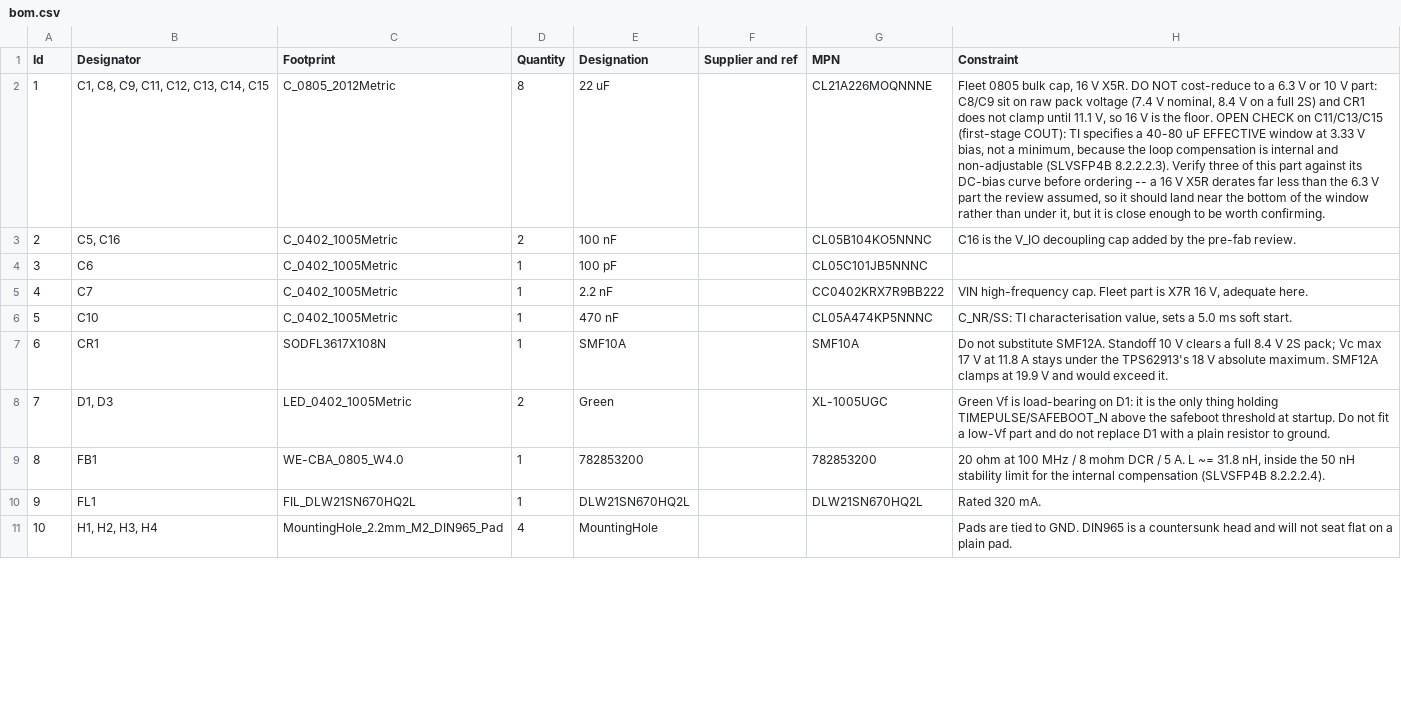
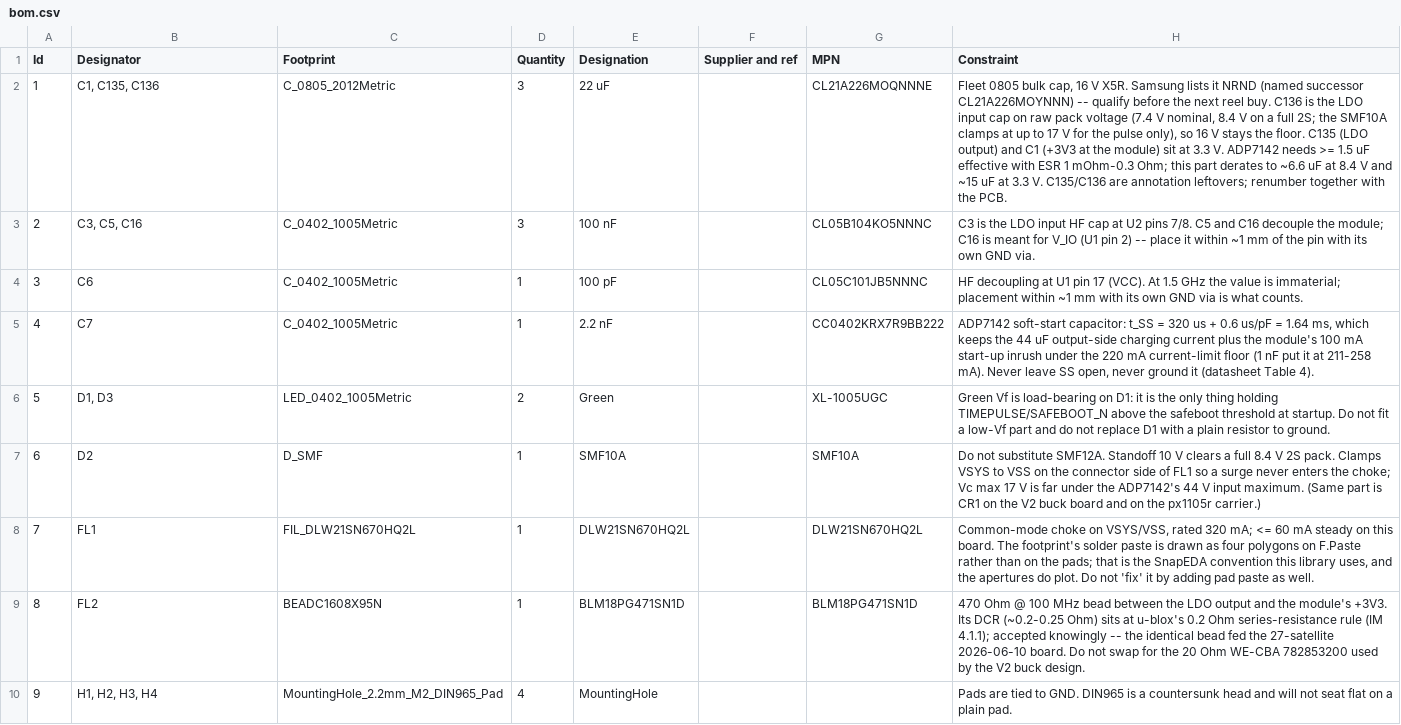
Before and after one commit to Tinkerbug-Robotics/TinkerRocket, a CSV file: hardware/gnss-sam10m8-18mm-hv/bom.csv, drawn as a sheet; only a part is shown; removed rows and columns are numbered as before the commit, all else as after; the diff covers the shown part only; the diff names each change by its address in the sheet, - before the commit and + after, or states it on an @@ line.

```diff
--- a/hardware/gnss-sam10m8-18mm-hv/bom.csv
+++ b/hardware/gnss-sam10m8-18mm-hv/bom.csv
-B2 (Designator): C1, C8, C9, C11, C12, C13, C14, C15
+B2 (Designator): C1, C135, C136
-D2 (Quantity): 8
+D2 (Quantity): 3
-H2 (Constraint): …V X5R. DO NOT cost-reduce to a 6.3 V or 10 V part: C8/C9 sit on raw pack voltage (7.4 V nominal, 8.4 V on a full 2S) and CR1 does not clamp until 11.1 V, so 16 V is the floor. OPEN CHECK on C11/C13/C15 (first-stage COUT): TI specifies a 40-80 uF EFFECTIVE window at 3.33 V bias, not a minimum, because the loop compensation is internal and non-adjustable (SLVSFP4B 8.2.2.2.3). Verify three of this part against its DC-bias curve before ordering -- a 16 V X5R derates far less than the 6.3 V part the review assumed, so it should land near the bottom of the window rather than under it, but it is close enough to be worth confirming.
+H2 (Constraint): …V X5R. Samsung lists it NRND (named successor CL21A226MOYNNN) -- qualify before the next reel buy. C136 is the LDO input cap on raw pack voltage (7.4 V nominal, 8.4 V on a full 2S; the SMF10A clamps at up to 17 V for the pulse only), so 16 V stays the floor. C135 (LDO output) and C1 (+3V3 at the module) sit at 3.3 V. ADP7142 needs >= 1.5 uF effective with ESR 1 mOhm-0.3 Ohm; this part derates to ~6.6 uF at 8.4 V and ~15 uF at 3.3 V. C135/C136 are annotation leftovers; renumber together with the PCB.
-B3 (Designator): C5, C16
+B3 (Designator): C3, C5, C16
-D3 (Quantity): 2
+D3 (Quantity): 3
-H3 (Constraint): C16 is the V_IO decoupling cap added by the pre-fab review.
+H3 (Constraint): C3 is the LDO input HF cap at U2 pins 7/8. C5 and C16 decouple the module; C16 is meant for V_IO (U1 pin 2) -- place it within ~1 mm of the pin with its own GND via.
-H4 (Constraint): (empty)
+H4 (Constraint): HF decoupling at U1 pin 17 (VCC). At 1.5 GHz the value is immaterial; placement within ~1 mm with its own GND via is what counts.
-H5 (Constraint): VIN high-frequency cap. Fleet part is X7R 16 V, adequate here.
+H5 (Constraint): ADP7142 soft-start capacitor: t_SS = 320 us + 0.6 us/pF = 1.64 ms, which keeps the 44 uF output-side charging current plus the module's 100 mA start-up inrush under the 220 mA current-limit floor (1 nF put it at 211-258 mA). Never leave SS open, never ground it (datasheet Table 4).
-row 6: 5 | C10 | C_0402_1005Metric | 1 | 470 nF |  | CL05A474KP5NNNC | C_NR/SS: TI characterisation value, sets a 5.0 ms soft start.
-row 7: 6 | CR1 | SODFL3617X108N | 1 | SMF10A |  | SMF10A | Do not substitute SMF12A. Standoff 10 V clears a full 8.4 V 2S pack; Vc max 17 V at 11.8 A stays under the TPS62913's 18 V absolute maximum. SMF12A clamps at 19.9 V and would exceed it.
@@ column A (Id) renumbered between rows 6 and 14 @@
-row 9: 8 | FB1 | WE-CBA_0805_W4.0 | 1 | 782853200 |  | 782853200 | 20 ohm at 100 MHz / 8 mohm DCR / 5 A. L ~= 31.8 nH, inside the 50 nH stability limit for the internal compensation (SLVSFP4B 8.2.2.2.4).
+row 7: 6 | D2 | D_SMF | 1 | SMF10A |  | SMF10A | Do not substitute SMF12A. Standoff 10 V clears a full 8.4 V 2S pack. Clamps VSYS to VSS on the connector side of FL1 so a surge never enters the choke; Vc max 17 V is far under the ADP7142's 44 V input maximum. (Same part is CR1 on the V2 buck board and on the px1105r carrier.)
-H8 (Constraint): Rated 320 mA.
+H8 (Constraint): Common-mode choke on VSYS/VSS, rated 320 mA; <= 60 mA steady on this board. The footprint's solder paste is drawn as four polygons on F.Paste rather than on the pads; that is the SnapEDA convention this library uses, and the apertures do plot. Do not 'fix' it by adding pad paste as well.
+row 9: 8 | FL2 | BEADC1608X95N | 1 | BLM18PG471SN1D |  | BLM18PG471SN1D | 470 Ohm @ 100 MHz bead between the LDO output and the module's +3V3. Its DCR (~0.2-0.25 Ohm) sits at u-blox's 0.2 Ohm series-resistance rule (IM 4.1.1); accepted knowingly -- the identical bead fed the 27-satellite 2026-06-10 board. Do not swap for the 20 Ohm WE-CBA 782853200 used by the V2 buck design.
```
Also changed, not shown: 1 added row, 4 removed rows and 4 edited cells elsewhere in this file, 6 other files.
